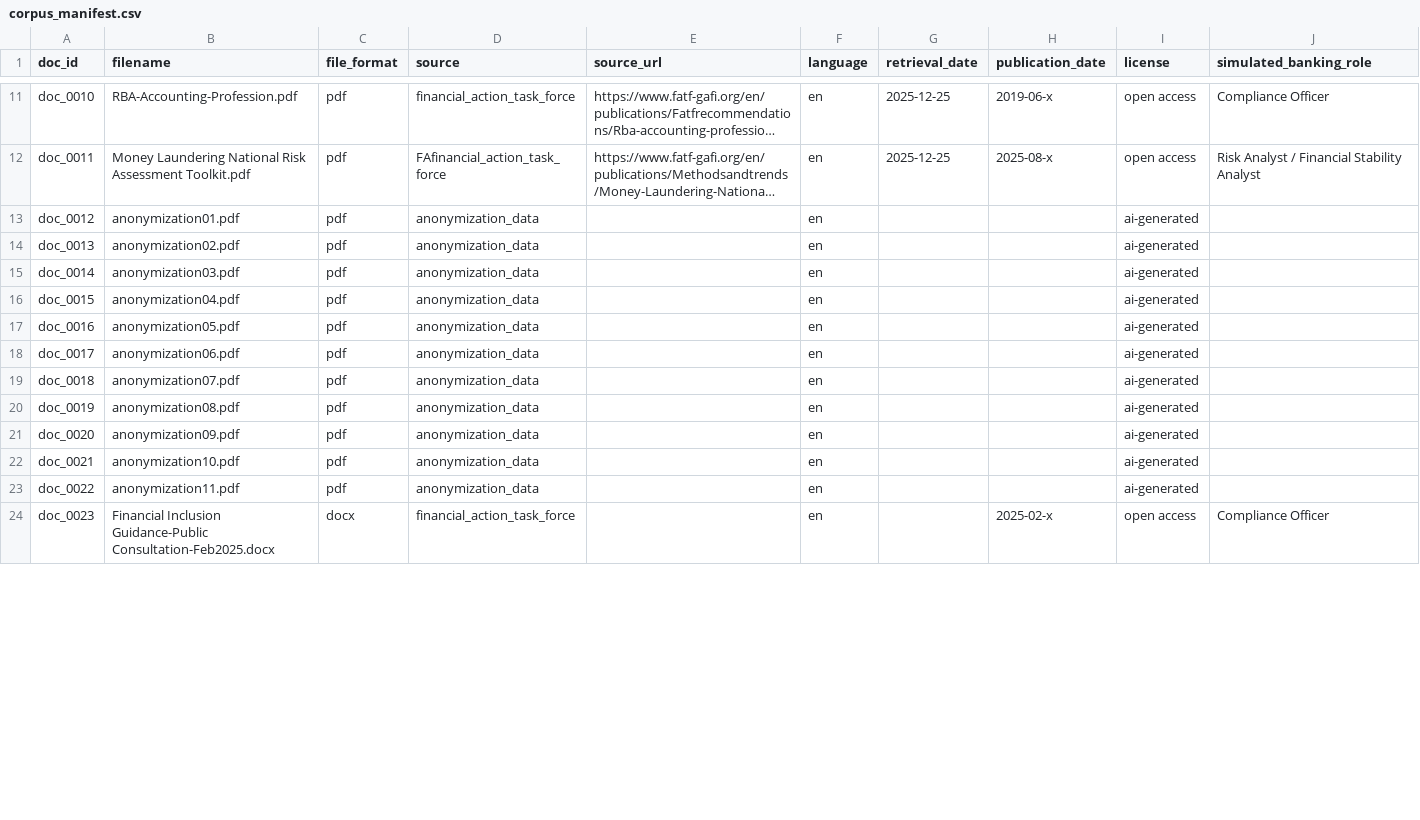
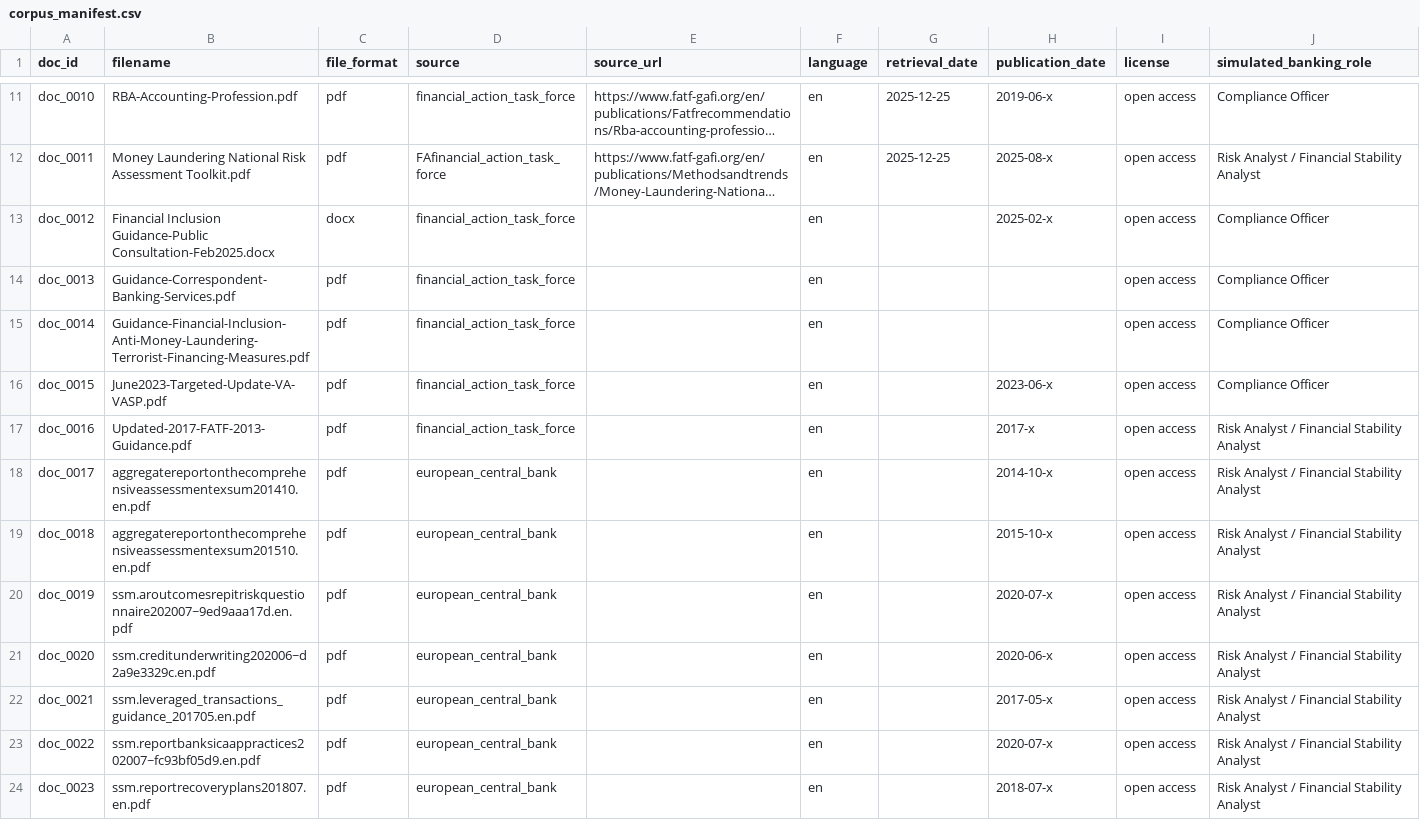
Before and after one commit to afrilab/infoguide-classify, a CSV file: docs/corpus_manifest.csv, drawn as a sheet; only a part is shown, gaps mark what is left out; long unchanged cells end in …; the diff covers the shown part only; the diff names each change by its address in the sheet, - before the commit and + after, or states it on an @@ line.

Commit message:
add raw data-bis

```diff
--- a/docs/corpus_manifest.csv
+++ b/docs/corpus_manifest.csv
-B13 (filename): anonymization01.pdf
+B13 (filename): Financial Inclusion Guidance-Public Consultation-Feb2025.docx
-C13 (file_format): pdf
+C13 (file_format): docx
-D13:D17 (source): anonymization_data
+D13:D17 (source): financial_action_task_force
-H13 (publication_date): (empty)
+H13 (publication_date): 2025-02-x
-I13:I23 (license): ai-generated
+I13:I23 (license): open access
-J13:J16 (simulated_banking_role): (empty)
+J13:J16 (simulated_banking_role): Compliance Officer
-B14 (filename): anonymization02.pdf
+B14 (filename): Guidance-Correspondent-Banking-Services.pdf
-B15 (filename): anonymization03.pdf
+B15 (filename): Guidance-Financial-Inclusion-Anti-Money-Laundering-Terrorist-Financing-Measures.pdf
-B16 (filename): anonymization04.pdf
+B16 (filename): June2023-Targeted-Update-VA-VASP.pdf
-H16 (publication_date): (empty)
+H16 (publication_date): 2023-06-x
-B17 (filename): anonymization05.pdf
+B17 (filename): Updated-2017-FATF-2013-Guidance.pdf
-H17 (publication_date): (empty)
+H17 (publication_date): 2017-x
-J17:J23 (simulated_banking_role): (empty)
+J17:J23 (simulated_banking_role): Risk Analyst / Financial Stability Analyst
-B18 (filename): anonymization06.pdf
+B18 (filename): aggregatereportonthecomprehensiveassessmentexsum201410.en.pdf
-D18:D23 (source): anonymization_data
+D18:D23 (source): european_central_bank
-H18 (publication_date): (empty)
+H18 (publication_date): 2014-10-x
-B19 (filename): anonymization07.pdf
+B19 (filename): aggregatereportonthecomprehensiveassessmentexsum201510.en.pdf
-H19 (publication_date): (empty)
+H19 (publication_date): 2015-10-x
-B20 (filename): anonymization08.pdf
+B20 (filename): ssm.aroutcomesrepitriskquestionnaire202007~9ed9aaa17d.en.pdf
-H20 (publication_date): (empty)
+H20 (publication_date): 2020-07-x
-B21 (filename): anonymization09.pdf
+B21 (filename): ssm.creditunderwriting202006~d2a9e3329c.en.pdf
-H21 (publication_date): (empty)
+H21 (publication_date): 2020-06-x
-B22 (filename): anonymization10.pdf
+B22 (filename): ssm.leveraged_transactions_guidance_201705.en.pdf
-H22 (publication_date): (empty)
+H22 (publication_date): 2017-05-x
-B23 (filename): anonymization11.pdf
+B23 (filename): ssm.reportbanksicaappractices202007~fc93bf05d9.en.pdf
-H23 (publication_date): (empty)
+H23 (publication_date): 2020-07-x
-B24 (filename): Financial Inclusion Guidance-Public Consultation-Feb2025.docx
+B24 (filename): ssm.reportrecoveryplans201807.en.pdf
-C24 (file_format): docx
+C24 (file_format): pdf
-D24 (source): financial_action_task_force
+D24 (source): european_central_bank
-H24 (publication_date): 2025-02-x
+H24 (publication_date): 2018-07-x
-J24 (simulated_banking_role): Compliance Officer
+J24 (simulated_banking_role): Risk Analyst / Financial Stability Analyst
```
Also changed, not shown: 4 added rows and 59 edited cells elsewhere in this file, 15 other files.
